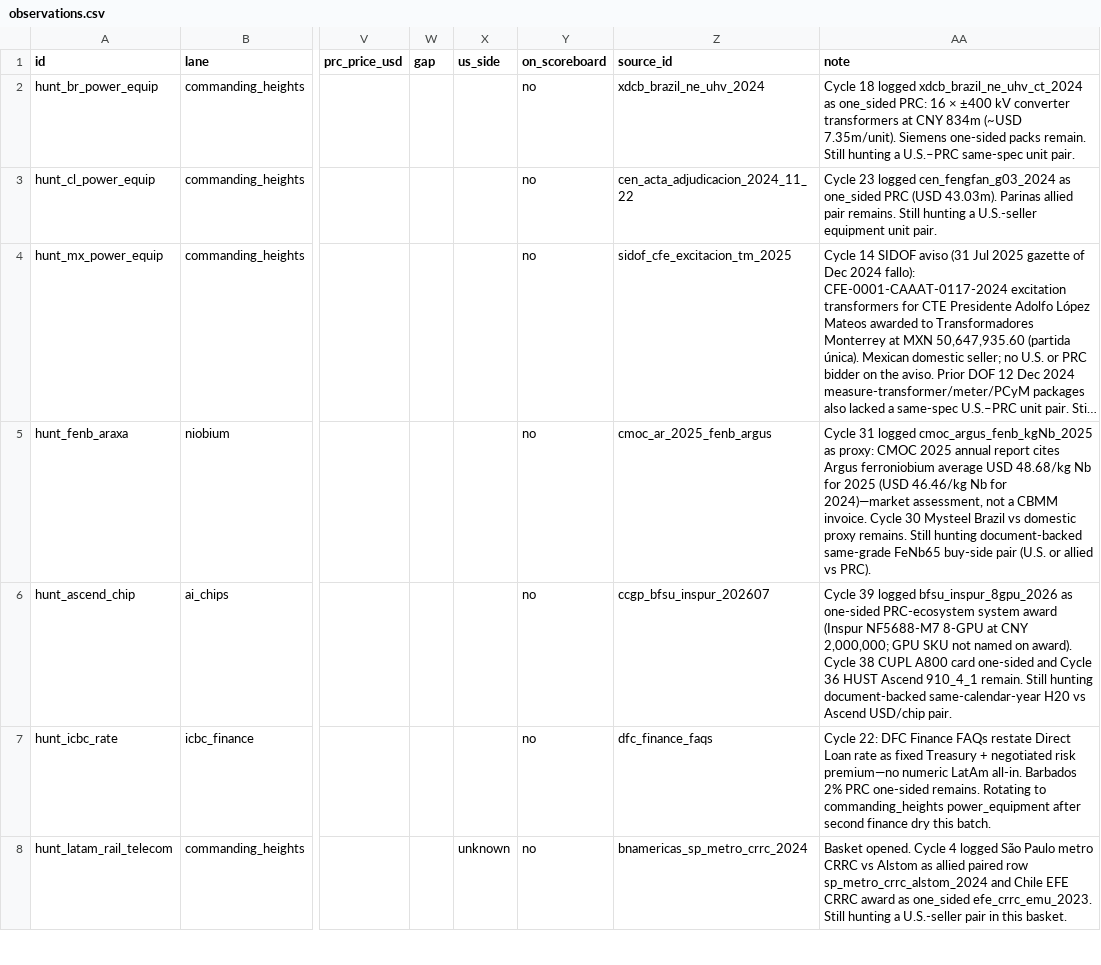
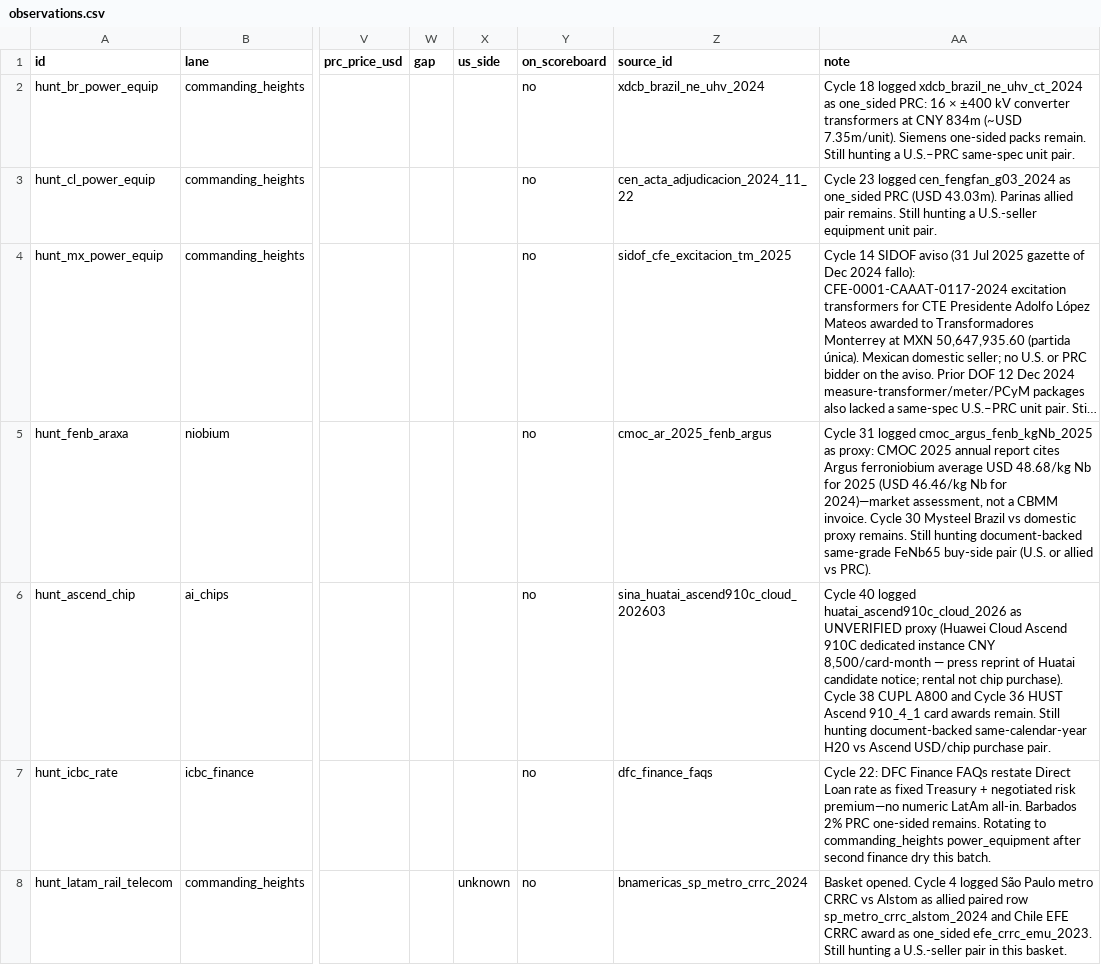
Before and after one commit to blpetrihos-hub/buy-side-net, a CSV file: data/codebook/observations.csv, drawn as a sheet; only a part is shown, gaps mark what is left out; long unchanged cells end in …; the diff covers the shown part only; the diff names each change by its address in the sheet, - before the commit and + after, or states it on an @@ line.

```diff
--- a/data/codebook/observations.csv
+++ b/data/codebook/observations.csv
-Z6 (source_id): ccgp_bfsu_inspur_202607
+Z6 (source_id): sina_huatai_ascend910c_cloud_202603
-AA6 (note): Cycle 39 logged bfsu_inspur_8gpu_2026 as one-sided PRC-ecosystem system award (Inspur NF5688-M7 8-GPU at CNY 2,000,000; GPU SKU not named on award). Cycle 38 CUPL A800 card one-sided and Cycle 36 HUST Ascend 910_4_1 remain. Still hunting document-backed same-calendar-year H20 vs Ascend USD/chip pair.
+AA6 (note): Cycle 40 logged huatai_ascend910c_cloud_2026 as UNVERIFIED proxy (Huawei Cloud Ascend 910C dedicated instance CNY 8,500/card-month — press reprint of Huatai candidate notice; rental not chip purchase). Cycle 38 CUPL A800 and Cycle 36 HUST Ascend 910_4_1 card awards remain. Still hunting document-backed same-calendar-year H20 vs Ascend USD/chip purchase pair.
```
Also changed, not shown: 1 added row elsewhere in this file, 7 other files.
